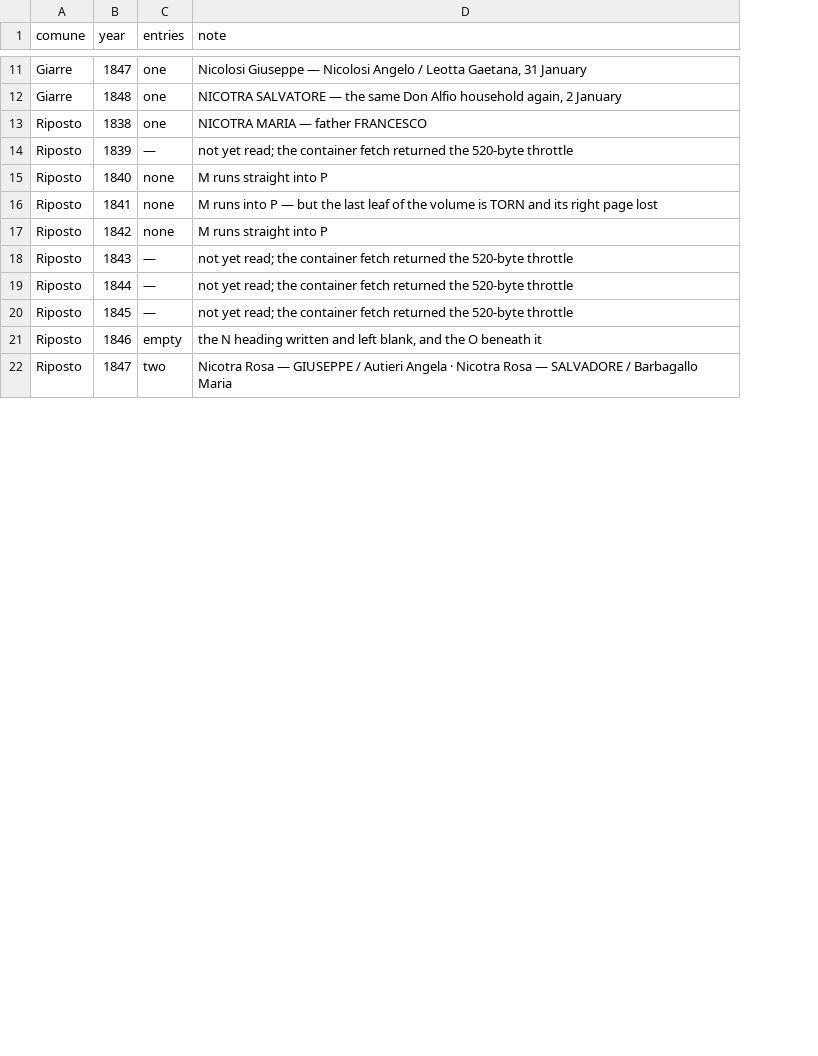
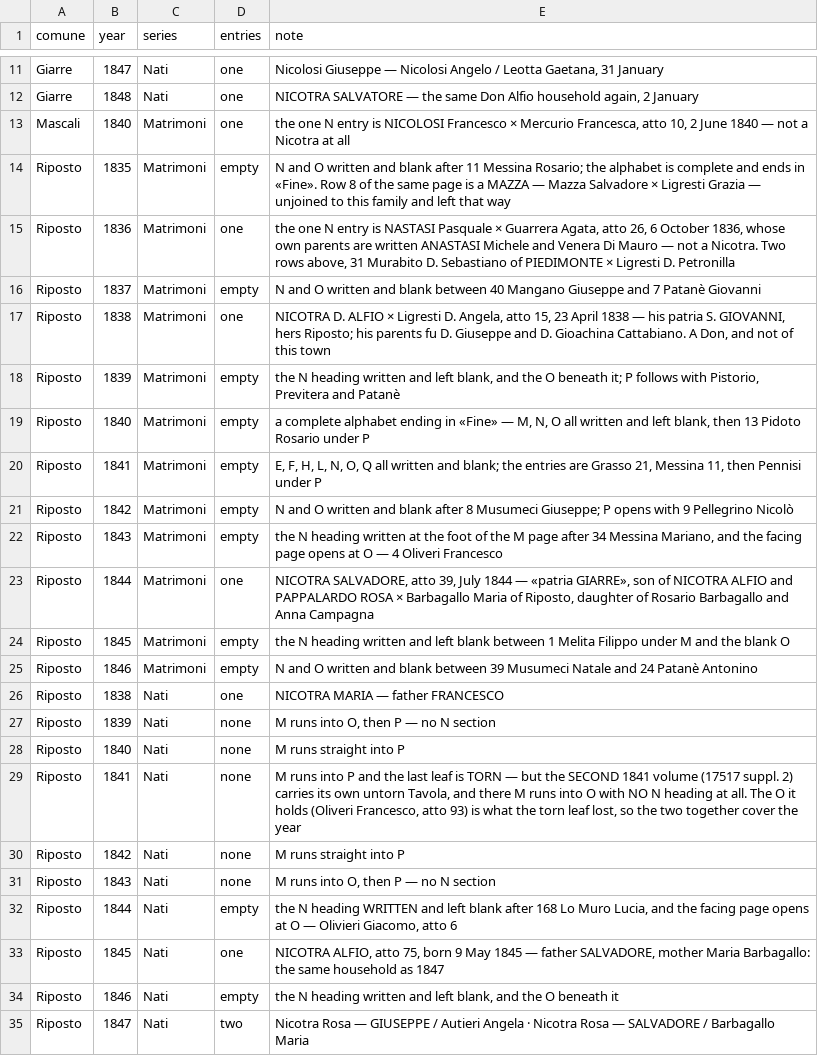
Before and after one commit to daviddef/TheMazza, a TSV file: data/nicotra-sweeps.tsv, drawn as a sheet; only a part is shown, gaps mark what is left out; addresses are those after the commit; the diff names each change by its address in the sheet, - before the commit and + after, or states it on an @@ line.

```diff
--- a/data/nicotra-sweeps.tsv
+++ b/data/nicotra-sweeps.tsv
+column C (series), rows 11-12: Nati | Nati; rows 26-35: all Nati
+row 13: Mascali | 1840 | Matrimoni | one | the one N entry is NICOLOSI Francesco × Mercurio Francesca, atto 10, 2 June 1840 — not a Nicotra at all
+row 14: Riposto | 1835 | Matrimoni | empty | N and O written and blank after 11 Messina Rosario; the alphabet is complete and ends in «Fine». Row 8 of the same page is a MAZZA — Mazza Salvadore × Ligresti Grazia — unjoined to this family and left that way
+row 15: Riposto | 1836 | Matrimoni | one | the one N entry is NASTASI Pasquale × Guarrera Agata, atto 26, 6 October 1836, whose own parents are written ANASTASI Michele and Venera Di Mauro — not a Nicotra. Two rows above, 31 Murabito D. Sebastiano of PIEDIMONTE × Ligresti D. Petronilla
+row 16: Riposto | 1837 | Matrimoni | empty | N and O written and blank between 40 Mangano Giuseppe and 7 Patanè Giovanni
+row 17: Riposto | 1838 | Matrimoni | one | NICOTRA D. ALFIO × Ligresti D. Angela, atto 15, 23 April 1838 — his patria S. GIOVANNI, hers Riposto; his parents fu D. Giuseppe and D. Gioachina Cattabiano. A Don, and not of this town
+row 18: Riposto | 1839 | Matrimoni | empty | the N heading written and left blank, and the O beneath it; P follows with Pistorio, Previtera and Patanè
+row 19: Riposto | 1840 | Matrimoni | empty | a complete alphabet ending in «Fine» — M, N, O all written and left blank, then 13 Pidoto Rosario under P
+row 20: Riposto | 1841 | Matrimoni | empty | E, F, H, L, N, O, Q all written and blank; the entries are Grasso 21, Messina 11, then Pennisi under P
+row 21: Riposto | 1842 | Matrimoni | empty | N and O written and blank after 8 Musumeci Giuseppe; P opens with 9 Pellegrino Nicolò
+row 22: Riposto | 1843 | Matrimoni | empty | the N heading written at the foot of the M page after 34 Messina Mariano, and the facing page opens at O — 4 Oliveri Francesco
+row 23: Riposto | 1844 | Matrimoni | one | NICOTRA SALVADORE, atto 39, July 1844 — «patria GIARRE», son of NICOTRA ALFIO and PAPPALARDO ROSA × Barbagallo Maria of Riposto, daughter of Rosario Barbagallo and Anna Campagna
+row 24: Riposto | 1845 | Matrimoni | empty | the N heading written and left blank between 1 Melita Filippo under M and the blank O
+row 25: Riposto | 1846 | Matrimoni | empty | N and O written and blank between 39 Musumeci Natale and 24 Patanè Antonino
-D27 (entries): —
+D27 (entries): none
-E27 (note): not yet read; the container fetch returned the 520-byte throttle
+E27 (note): M runs into O, then P — no N section
-E29 (note): …into P — but the last leaf of the volume is TORN and its right page lost
+E29 (note): …into P and the last leaf is TORN — but the SECOND 1841 volume (17517 suppl. 2) carries its own untorn Tavola, and there M runs into O with NO N heading at all. The O it holds (Oliveri Francesco, atto 93) is what the torn leaf lost, so the two together cover the year
-D31 (entries): —
+D31 (entries): none
-E31 (note): not yet read; the container fetch returned the 520-byte throttle
+E31 (note): M runs into O, then P — no N section
-D32 (entries): —
+D32 (entries): empty
-E32 (note): not yet read; the container fetch returned the 520-byte throttle
+E32 (note): the N heading WRITTEN and left blank after 168 Lo Muro Lucia, and the facing page opens at O — Olivieri Giacomo, atto 6
-D33 (entries): —
+D33 (entries): one
-E33 (note): not yet read; the container fetch returned the 520-byte throttle
+E33 (note): NICOTRA ALFIO, atto 75, born 9 May 1845 — father SALVADORE, mother Maria Barbagallo: the same household as 1847
```
Also changed, not shown: data/nicotra-households.tsv, data/riposto-arks.tsv, 9 other files.
